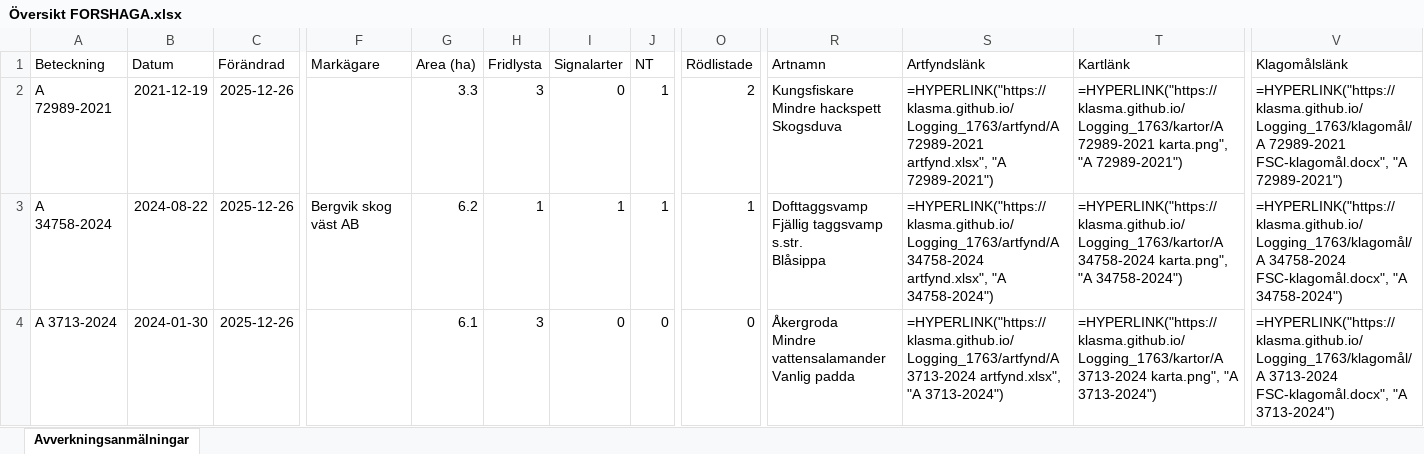
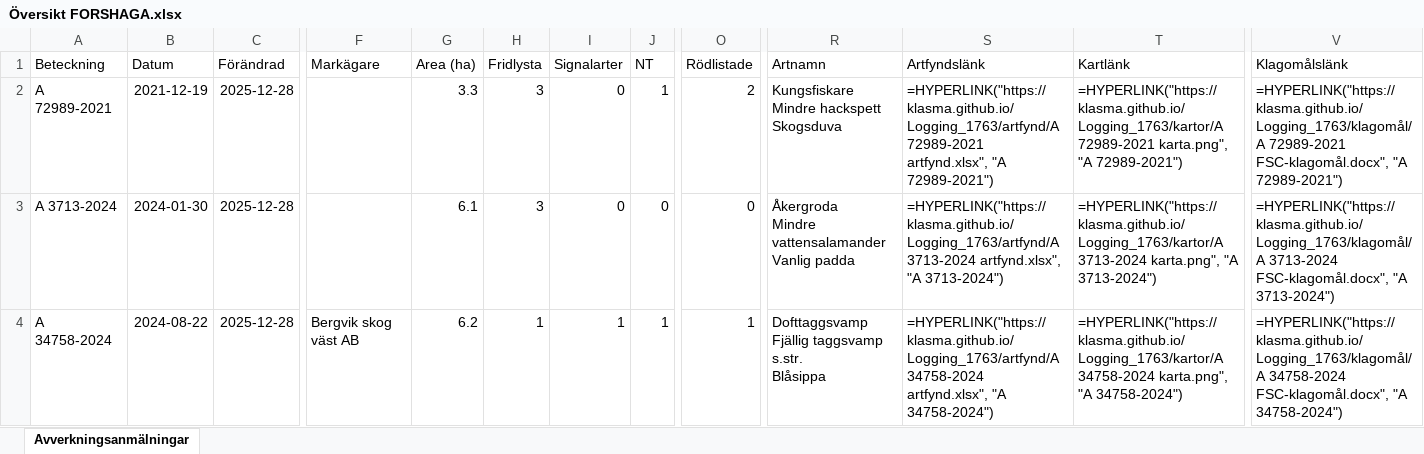
Before and after one commit to klasma/Logging_1763, an Excel workbook: Översikt FORSHAGA.xlsx, sheet Avverkningsanmälningar, drawn as a sheet; only a part is shown, gaps mark what is left out; values as stored, in another font and other column widths than the file's, no borders; formulas without a stored value are shown as written; ↵ is a line break in a cell; the diff covers the shown part only; the diff names each change by its address in the sheet, - before the commit and + after, or states it on an @@ line.

```diff
--- a/Översikt FORSHAGA.xlsx (sheet Avverkningsanmälningar)
+++ b/Översikt FORSHAGA.xlsx (sheet Avverkningsanmälningar)
-C2:C4 (Förändrad): 2025-12-26
+C2:C4 (Förändrad): 2025-12-28
-A3 (Beteckning): A 34758-2024
+A3 (Beteckning): A 3713-2024
-B3 (Datum): 2024-08-22
+B3 (Datum): 2024-01-30
-F3 (Markägare): Bergvik skog väst AB
+F3 (Markägare): (empty)
-G3 (Area (ha)): 6.2
+G3 (Area (ha)): 6.1
-H3 (Fridlysta): 1
+H3 (Fridlysta): 3
-I3 (Signalarter): 1
+I3 (Signalarter): 0
-J3 (NT): 1
+J3 (NT): 0
-O3 (Rödlistade): 1
+O3 (Rödlistade): 0
-R3 (Artnamn): Dofttaggsvamp ↵ Fjällig taggsvamp s.str. ↵ Blåsippa
+R3 (Artnamn): Åkergroda ↵ Mindre vattensalamander ↵ Vanlig padda
-S3 (Artfyndslänk): =HYPERLINK("https://klasma.github.io/Logging_1763/artfynd/A 34758-2024 artfynd.xlsx", "A 34758-2024")
+S3 (Artfyndslänk): =HYPERLINK("https://klasma.github.io/Logging_1763/artfynd/A 3713-2024 artfynd.xlsx", "A 3713-2024")
-T3 (Kartlänk): =HYPERLINK("https://klasma.github.io/Logging_1763/kartor/A 34758-2024 karta.png", "A 34758-2024")
+T3 (Kartlänk): =HYPERLINK("https://klasma.github.io/Logging_1763/kartor/A 3713-2024 karta.png", "A 3713-2024")
-V3 (Klagomålslänk): =HYPERLINK("https://klasma.github.io/Logging_1763/klagomål/A 34758-2024 FSC-klagomål.docx", "A 34758-2024")
+V3 (Klagomålslänk): =HYPERLINK("https://klasma.github.io/Logging_1763/klagomål/A 3713-2024 FSC-klagomål.docx", "A 3713-2024")
-A4 (Beteckning): A 3713-2024
+A4 (Beteckning): A 34758-2024
-B4 (Datum): 2024-01-30
+B4 (Datum): 2024-08-22
-F4 (Markägare): (empty)
+F4 (Markägare): Bergvik skog väst AB
-G4 (Area (ha)): 6.1
+G4 (Area (ha)): 6.2
-H4 (Fridlysta): 3
+H4 (Fridlysta): 1
-I4 (Signalarter): 0
+I4 (Signalarter): 1
-J4 (NT): 0
+J4 (NT): 1
-O4 (Rödlistade): 0
+O4 (Rödlistade): 1
-R4 (Artnamn): Åkergroda ↵ Mindre vattensalamander ↵ Vanlig padda
+R4 (Artnamn): Dofttaggsvamp ↵ Fjällig taggsvamp s.str. ↵ Blåsippa
-S4 (Artfyndslänk): =HYPERLINK("https://klasma.github.io/Logging_1763/artfynd/A 3713-2024 artfynd.xlsx", "A 3713-2024")
+S4 (Artfyndslänk): =HYPERLINK("https://klasma.github.io/Logging_1763/artfynd/A 34758-2024 artfynd.xlsx", "A 34758-2024")
-T4 (Kartlänk): =HYPERLINK("https://klasma.github.io/Logging_1763/kartor/A 3713-2024 karta.png", "A 3713-2024")
+T4 (Kartlänk): =HYPERLINK("https://klasma.github.io/Logging_1763/kartor/A 34758-2024 karta.png", "A 34758-2024")
-V4 (Klagomålslänk): =HYPERLINK("https://klasma.github.io/Logging_1763/klagomål/A 3713-2024 FSC-klagomål.docx", "A 3713-2024")
+V4 (Klagomålslänk): =HYPERLINK("https://klasma.github.io/Logging_1763/klagomål/A 34758-2024 FSC-klagomål.docx", "A 34758-2024")
```
Also changed, not shown: 1210 edited cells elsewhere in this sheet, artfynd/A 14114-2022 artfynd.xlsx, artfynd/A 34758-2024 artfynd.xlsx, 57 other files.
